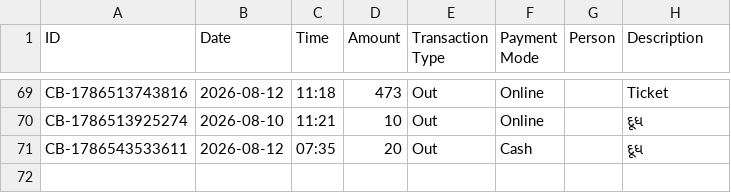
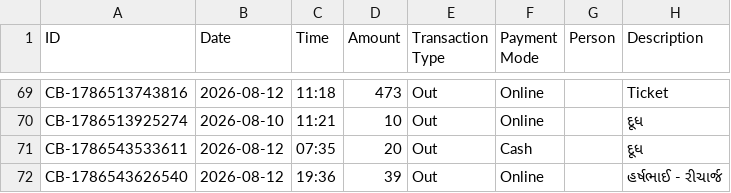
Before and after one commit to Jenil3797/personal-dashboard, a CSV file: cashbook.csv, drawn as a sheet; only a part is shown, gaps mark what is left out; the diff names each change by its address in the sheet, - before the commit and + after, or states it on an @@ line.

Commit message:
Add cashbook entry: ₹39 Out

```diff
--- a/cashbook.csv
+++ b/cashbook.csv
+row 72: CB-1786543626540 | 2026-08-12 | 19:36 | 39 | Out | Online |  | હર્ષભાઈ - રીચાર્જ
```
